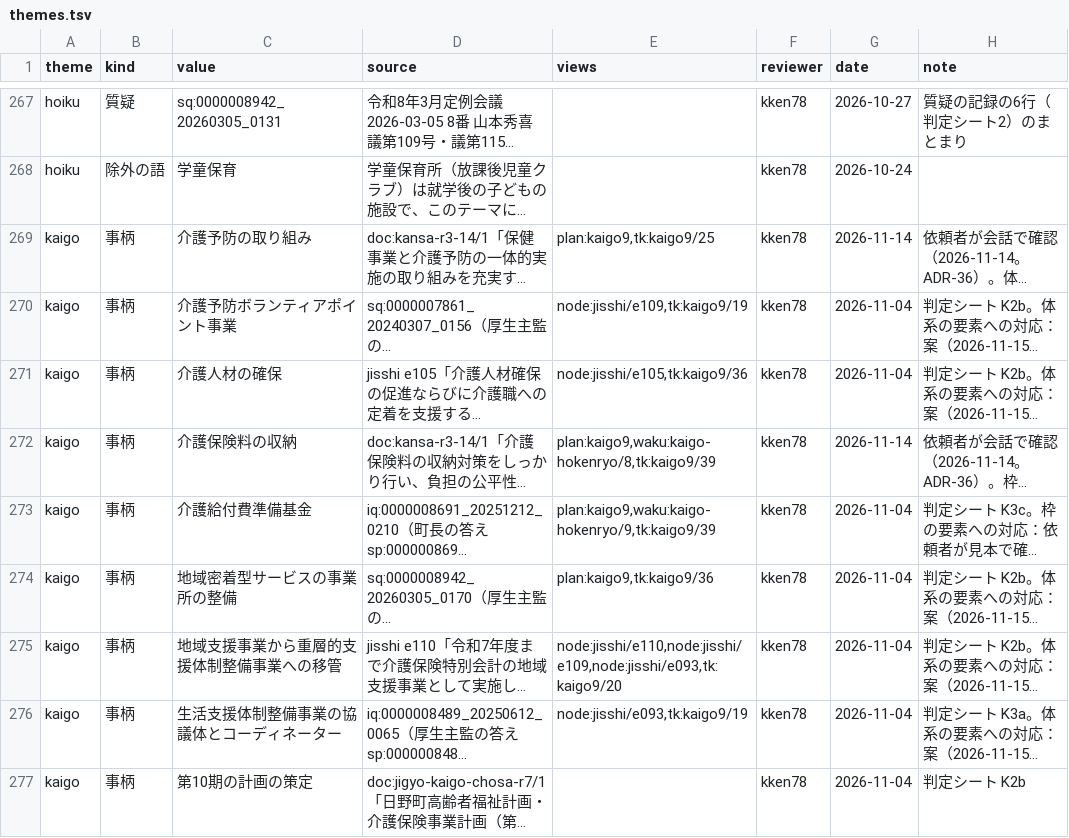
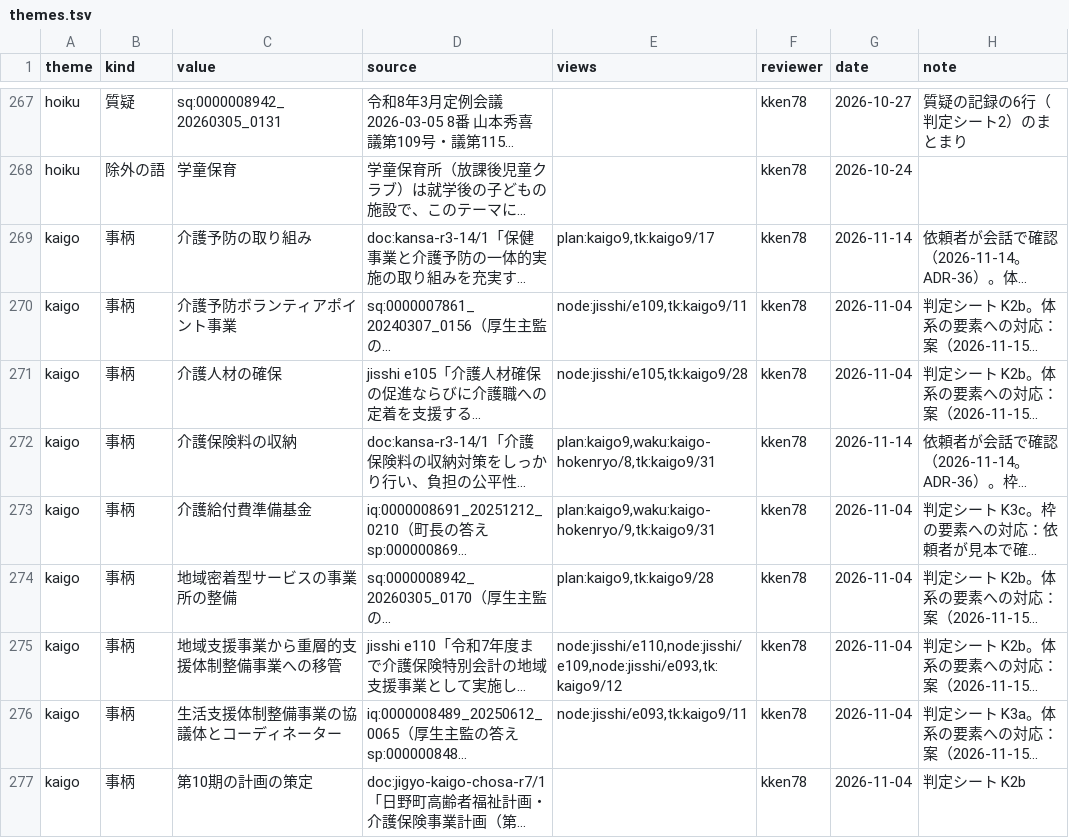
Before and after one commit to kken78/hino-ronten, a TSV file: ref/themes.tsv, drawn as a sheet; only a part is shown, gaps mark what is left out; long unchanged cells end in …; the diff covers the shown part only; the diff names each change by its address in the sheet, - before the commit and + after, or states it on an @@ line.

```diff
--- a/ref/themes.tsv
+++ b/ref/themes.tsv
-E269 (views): plan:kaigo9,tk:kaigo9/25
+E269 (views): plan:kaigo9,tk:kaigo9/17
-E270 (views): node:jisshi/e109,tk:kaigo9/19
+E270 (views): node:jisshi/e109,tk:kaigo9/11
-E271 (views): node:jisshi/e105,tk:kaigo9/36
+E271 (views): node:jisshi/e105,tk:kaigo9/28
-E272 (views): plan:kaigo9,waku:kaigo-hokenryo/8,tk:kaigo9/39
+E272 (views): plan:kaigo9,waku:kaigo-hokenryo/8,tk:kaigo9/31
-E273 (views): plan:kaigo9,waku:kaigo-hokenryo/9,tk:kaigo9/39
+E273 (views): plan:kaigo9,waku:kaigo-hokenryo/9,tk:kaigo9/31
-E274 (views): plan:kaigo9,tk:kaigo9/36
+E274 (views): plan:kaigo9,tk:kaigo9/28
-E275 (views): node:jisshi/e110,node:jisshi/e109,node:jisshi/e093,tk:kaigo9/20
+E275 (views): node:jisshi/e110,node:jisshi/e109,node:jisshi/e093,tk:kaigo9/12
-E276 (views): node:jisshi/e093,tk:kaigo9/19
+E276 (views): node:jisshi/e093,tk:kaigo9/11
```
Also changed, not shown: 49 edited cells elsewhere in this file, 1 other file.
